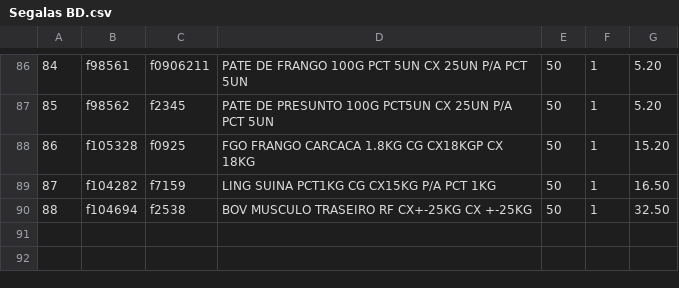
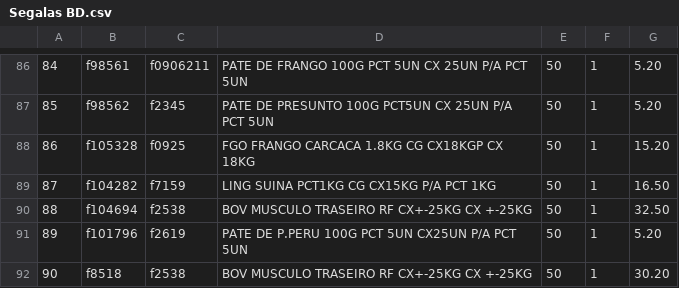
Before and after one commit to I3run01/PY-Auto-Preco-V2, a CSV file: Segalas BD.csv, drawn as a sheet; only a part is shown, gaps mark what is left out.

```diff
--- a/Segalas BD.csv
+++ b/Segalas BD.csv
@@ -90 +90,3 @@
 88,f104694,f2538,BOV MUSCULO TRASEIRO RF CX+-25KG CX +-25KG,50,1,32.50
+89,f101796,f2619,PATE DE P.PERU 100G PCT 5UN CX25UN P/A PCT 5UN,50,1,5.20
+90,f8518,f2538,BOV MUSCULO TRASEIRO RF CX+-25KG CX +-25KG,50,1,30.20
```
Also changed, not shown: Destro BD.csv, Panco BD.csv, 1 other file.
